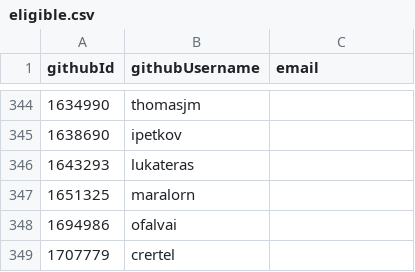
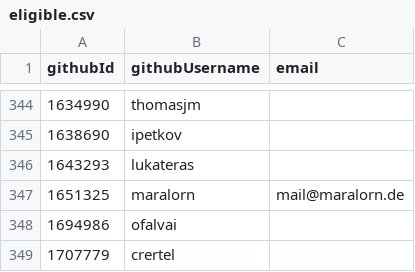
Before and after one commit to pluiedev/SC-election-2025, a CSV file: eligible.csv, drawn as a sheet; only a part is shown, gaps mark what is left out.

Commit message:
Update eligible.csv

```diff
--- a/eligible.csv
+++ b/eligible.csv
@@ -346,3 +346,3 @@ githubId,githubUsername,email
 1643293,lukateras,
-1651325,maralorn,
+1651325,maralorn,mail@maralorn.de
 1694986,ofalvai,
```
